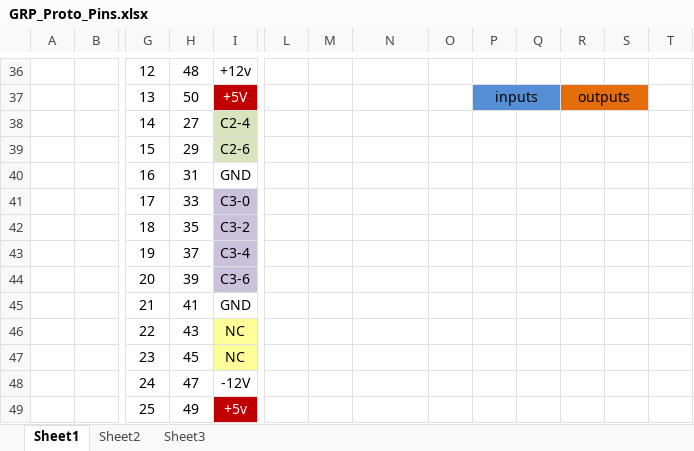
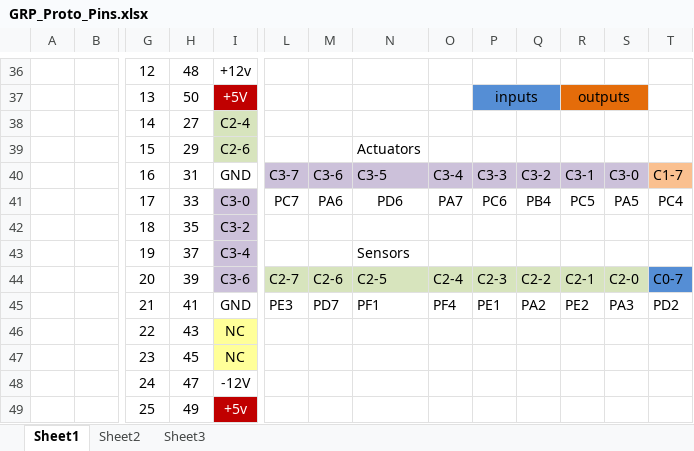
Before and after one commit to benjaminob6/GRP, an Excel workbook: docs/GRP_Proto_Pins.xlsx, sheet Sheet1, drawn as a sheet; only a part is shown, gaps mark what is left out; values as stored, in another font and other column widths than the file's, no borders; charts and pictures not drawn; removed rows and columns are numbered as before the commit, all else as after; rows hold the shown columns only; the diff names each change by its address in the sheet, - before the commit and + after, or states it on an @@ line.

```diff
--- a/docs/GRP_Proto_Pins.xlsx (sheet Sheet1)
+++ b/docs/GRP_Proto_Pins.xlsx (sheet Sheet1)
-N39: (empty)
+N39: Actuators
-row 40:  |  | 16 | 31 | GND
-row 41:  |  | 17 | 33 | C3-0
+row 40:  |  | 16 | 31 | GND | C3-7 | C3-6 | C3-5 | C3-4 | C3-3 | C3-2 | C3-1 | C3-0 | C1-7
+row 41:  |  | 17 | 33 | C3-0 | PC7 | PA6 | PD6 | PA7 | PC6 | PB4 | PC5 | PA5 | PC4
-N43: (empty)
+N43: Sensors
-row 44:  |  | 20 | 39 | C3-6
-row 45:  |  | 21 | 41 | GND
+row 44:  |  | 20 | 39 | C3-6 | C2-7 | C2-6 | C2-5 | C2-4 | C2-3 | C2-2 | C2-1 | C2-0 | C0-7
+row 45:  |  | 21 | 41 | GND | PE3 | PD7 | PF1 | PF4 | PE1 | PA2 | PE2 | PA3 | PD2
```
Also changed, not shown: charts or pictures, 2 other files.
